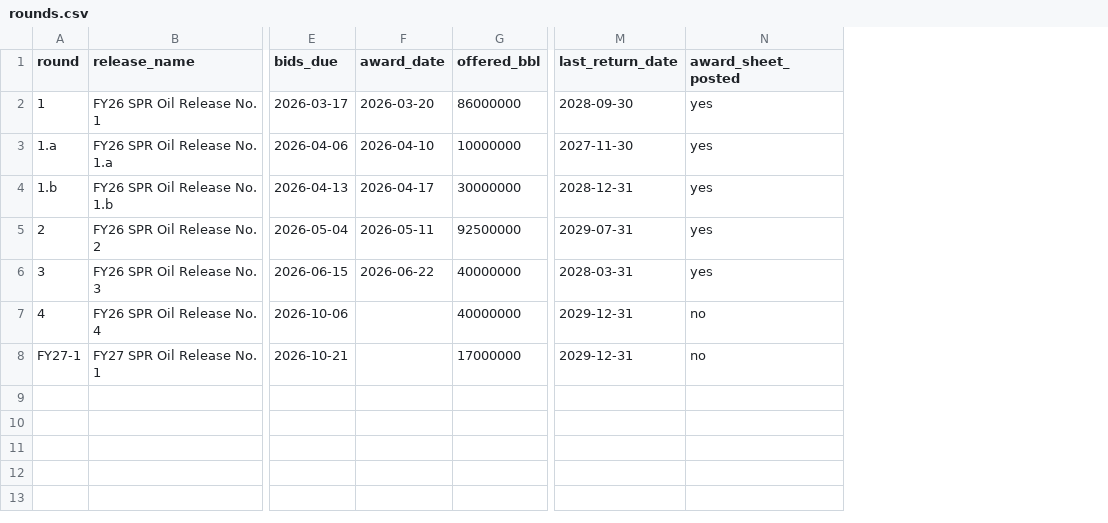
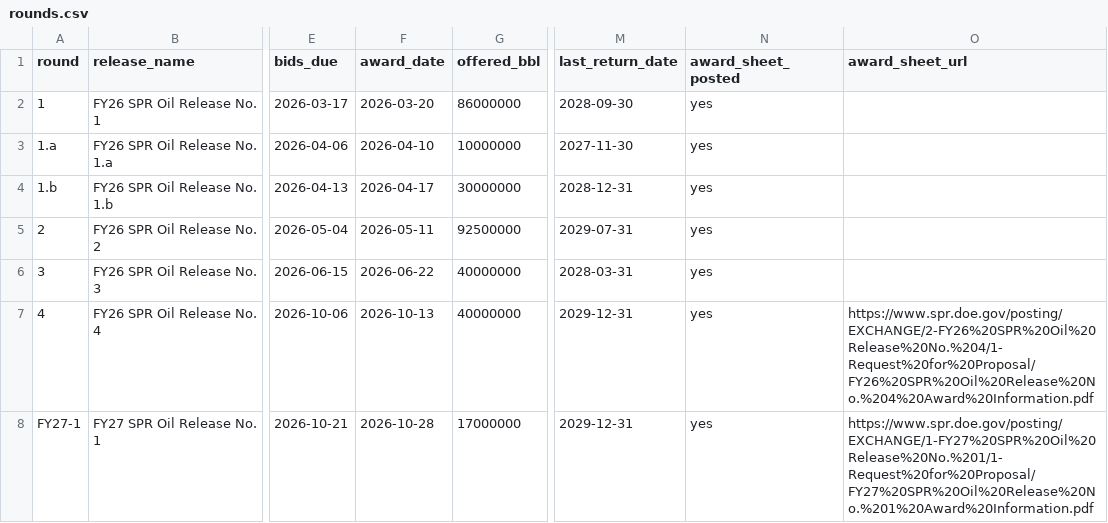
Before and after one commit to Data4ThePeople/spr-exchange, a CSV file: data/reference/rounds.csv, drawn as a sheet; only a part is shown, gaps mark what is left out; the diff names each change by its address in the sheet, - before the commit and + after, or states it on an @@ line.

```diff
--- a/data/reference/rounds.csv
+++ b/data/reference/rounds.csv
+column O (award_sheet_url), rows 7-8: https://www.spr.doe.gov/posting/EXCHANGE/2-FY26%20SPR%20Oil%20Release%20No.%204/1-Request%20for%20Proposal/FY26%20SPR%20Oil%20Release%20No.%204%20Award%20Information.pdf | https://www.spr.doe.gov/posting/EXCHANGE/1-FY27%20SPR%20Oil%20Release%20No.%201/1-Request%20for%20Proposal/FY27%20SPR%20Oil%20Release%20No.%201%20Award%20Information.pdf
-F7 (award_date): (empty)
+F7 (award_date): 2026-10-13
-N7:N8 (award_sheet_posted): no
+N7:N8 (award_sheet_posted): yes
-F8 (award_date): (empty)
+F8 (award_date): 2026-10-28
```
Also changed, not shown: data/processed/return_schedule.csv, data/processed/round_uptake_2026.csv, 14 other files.
